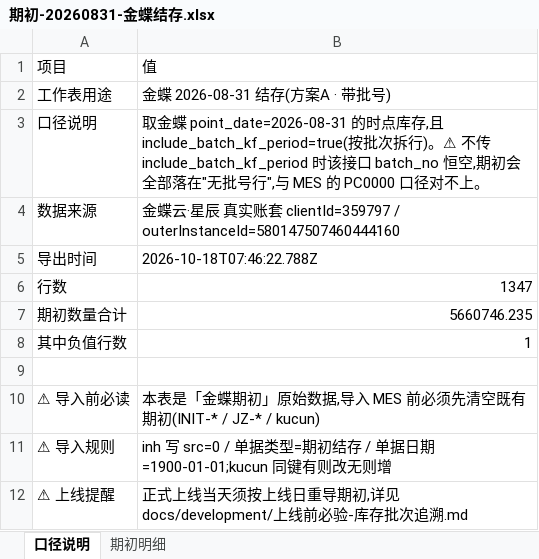
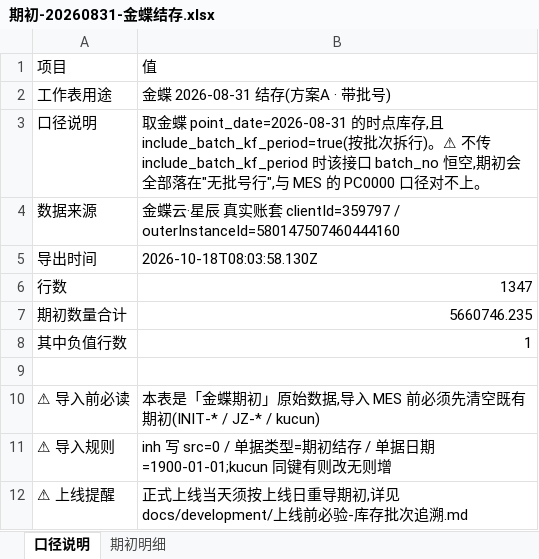
Before and after one commit to MyPanda-Hash/YINJIA, an Excel workbook: docs/development/期初数据/期初-20260831-金蝶结存.xlsx, sheet 口径说明, drawn as a sheet; values as stored, in another font and other column widths than the file's, no borders; the diff names each change by its address in the sheet, - before the commit and + after, or states it on an @@ line.

```diff
--- a/docs/development/期初数据/期初-20260831-金蝶结存.xlsx (sheet 口径说明)
+++ b/docs/development/期初数据/期初-20260831-金蝶结存.xlsx (sheet 口径说明)
-B5: 2026-10-18T07:46:22.788Z
+B5: 2026-10-18T08:03:58.130Z
```
Also changed, not shown: sheet 期初明细, docs/development/期初数据/期初-20260901-倒挤备选.xlsx, tools/archive/_kd-opening-probe/_out/期初-A-0831.xlsx, 25 other files.
